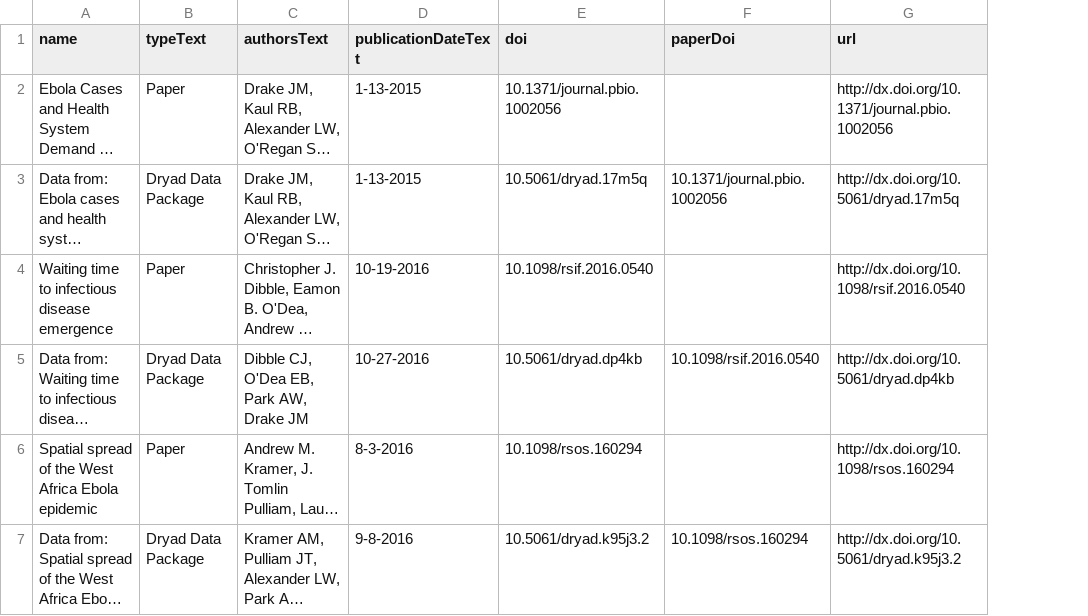
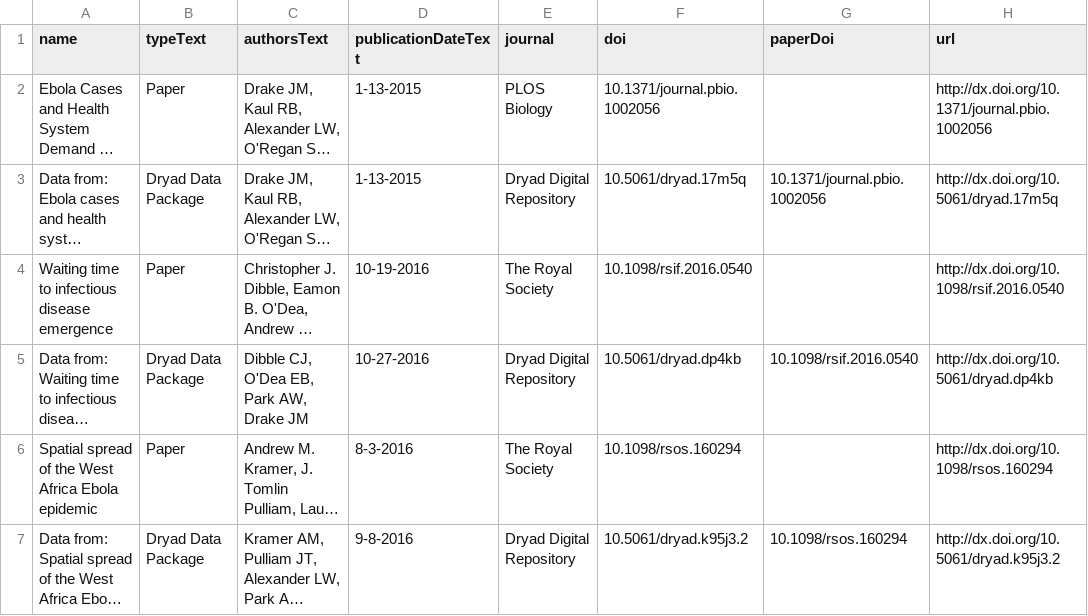
Before and after one commit to midas-isg/digital-commons, a CSV file: src/main/resources/data/DataAugmentedPublications.csv, drawn as a sheet; long unchanged cells end in …; the diff names each change by its address in the sheet, - before the commit and + after, or states it on an @@ line.

Commit message:
Added Journal to DAP.

```diff
--- a/src/main/resources/data/DataAugmentedPublications.csv
+++ b/src/main/resources/data/DataAugmentedPublications.csv
+column E (journal), rows 2-7: PLOS Biology | Dryad Digital Repository | The Royal Society | Dryad Digital Repository | The Royal Society | Dryad Digital Repository
```
Also changed, not shown: 4 other files.
